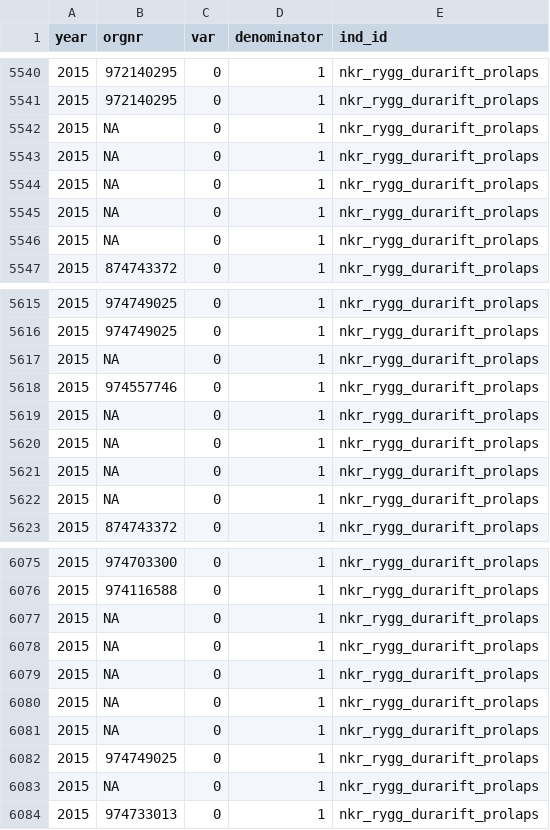
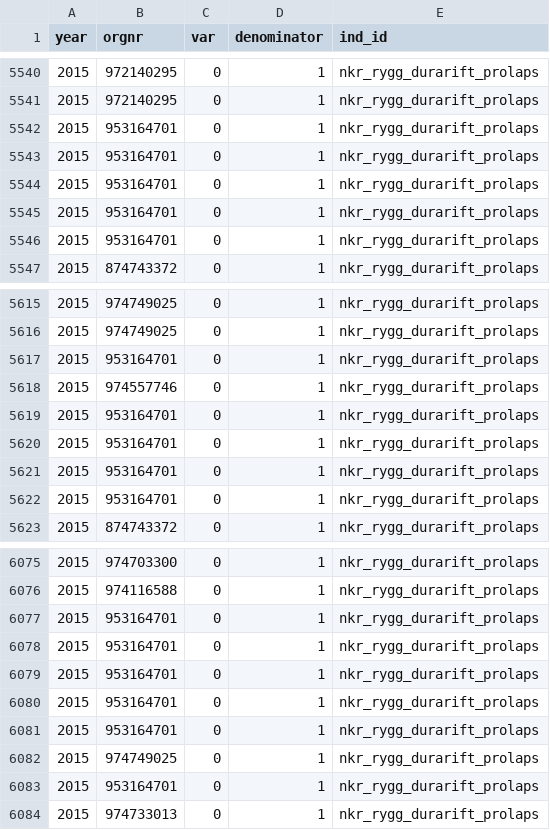
Before and after one commit to Rapporteket/rygg, a CSV file: Ryggind5_Durarift prolaps_SKDE.csv, drawn as a sheet; only a part is shown, gaps mark what is left out; the diff covers the shown part only.

```diff
--- a/Ryggind5_Durarift prolaps_SKDE.csv
+++ b/Ryggind5_Durarift prolaps_SKDE.csv
@@ -5541,7 +5541,7 @@
 2015;"972140295";0;1;"nkr_rygg_durarift_prolaps"
-2015;NA;0;1;"nkr_rygg_durarift_prolaps"
-2015;NA;0;1;"nkr_rygg_durarift_prolaps"
-2015;NA;0;1;"nkr_rygg_durarift_prolaps"
-2015;NA;0;1;"nkr_rygg_durarift_prolaps"
-2015;NA;0;1;"nkr_rygg_durarift_prolaps"
+2015;"953164701";0;1;"nkr_rygg_durarift_prolaps"
+2015;"953164701";0;1;"nkr_rygg_durarift_prolaps"
+2015;"953164701";0;1;"nkr_rygg_durarift_prolaps"
+2015;"953164701";0;1;"nkr_rygg_durarift_prolaps"
+2015;"953164701";0;1;"nkr_rygg_durarift_prolaps"
 2015;"874743372";0;1;"nkr_rygg_durarift_prolaps"
@@ -5616,8 +5616,8 @@
 2015;"974749025";0;1;"nkr_rygg_durarift_prolaps"
-2015;NA;0;1;"nkr_rygg_durarift_prolaps"
+2015;"953164701";0;1;"nkr_rygg_durarift_prolaps"
 2015;"974557746";0;1;"nkr_rygg_durarift_prolaps"
-2015;NA;0;1;"nkr_rygg_durarift_prolaps"
-2015;NA;0;1;"nkr_rygg_durarift_prolaps"
-2015;NA;0;1;"nkr_rygg_durarift_prolaps"
-2015;NA;0;1;"nkr_rygg_durarift_prolaps"
+2015;"953164701";0;1;"nkr_rygg_durarift_prolaps"
+2015;"953164701";0;1;"nkr_rygg_durarift_prolaps"
+2015;"953164701";0;1;"nkr_rygg_durarift_prolaps"
+2015;"953164701";0;1;"nkr_rygg_durarift_prolaps"
 2015;"874743372";0;1;"nkr_rygg_durarift_prolaps"
@@ -6076,9 +6076,9 @@
 2015;"974116588";0;1;"nkr_rygg_durarift_prolaps"
-2015;NA;0;1;"nkr_rygg_durarift_prolaps"
-2015;NA;0;1;"nkr_rygg_durarift_prolaps"
-2015;NA;0;1;"nkr_rygg_durarift_prolaps"
-2015;NA;0;1;"nkr_rygg_durarift_prolaps"
-2015;NA;0;1;"nkr_rygg_durarift_prolaps"
+2015;"953164701";0;1;"nkr_rygg_durarift_prolaps"
+2015;"953164701";0;1;"nkr_rygg_durarift_prolaps"
+2015;"953164701";0;1;"nkr_rygg_durarift_prolaps"
+2015;"953164701";0;1;"nkr_rygg_durarift_prolaps"
+2015;"953164701";0;1;"nkr_rygg_durarift_prolaps"
 2015;"974749025";0;1;"nkr_rygg_durarift_prolaps"
-2015;NA;0;1;"nkr_rygg_durarift_prolaps"
+2015;"953164701";0;1;"nkr_rygg_durarift_prolaps"
 2015;"974733013";0;1;"nkr_rygg_durarift_prolaps"
```
Also changed, not shown: 154 edited cells elsewhere in this file, Ryggind10_OswEndr30pstPro_SKDE.csv, Ryggind1_Varighet_bensmerter_SKDE.csv, 7 other files.
